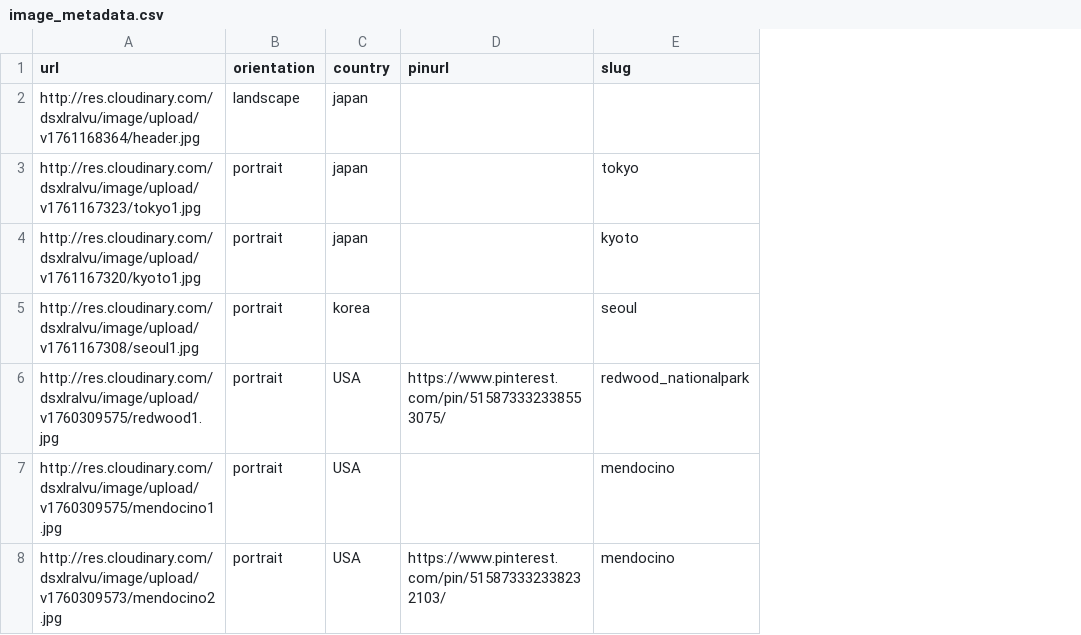
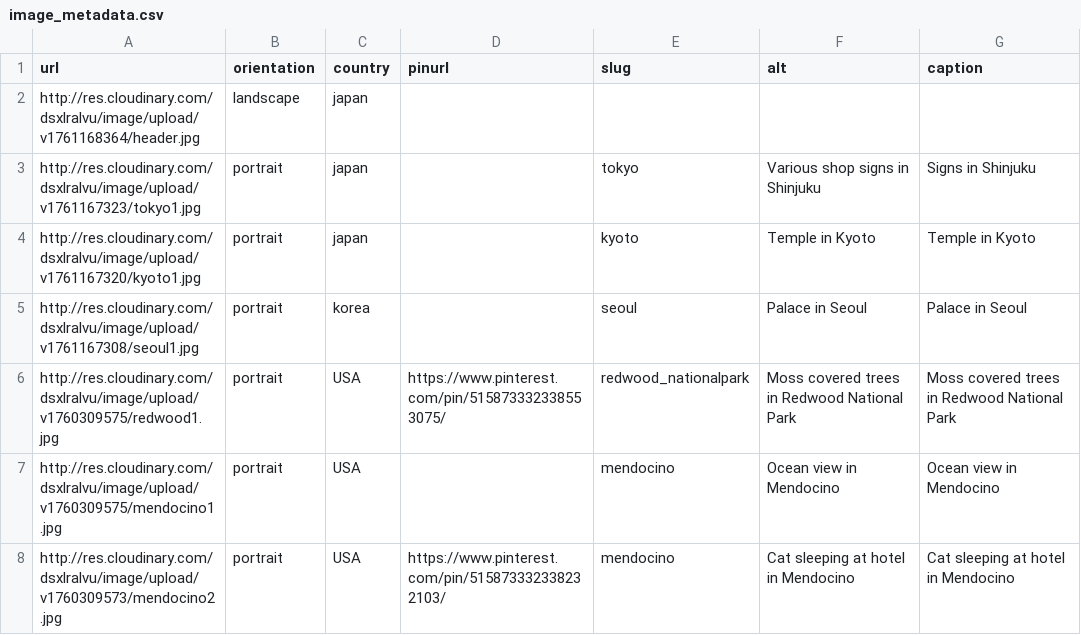
Before and after one commit to mckenziedubois/website, a CSV file: pages/image_metadata.csv, drawn as a sheet; the diff names each change by its address in the sheet, - before the commit and + after, or states it on an @@ line.

Commit message:
Adding caption and alt text to images

```diff
--- a/pages/image_metadata.csv
+++ b/pages/image_metadata.csv
+column F (alt), rows 3-8: Various shop signs in Shinjuku | Temple in Kyoto | Palace in Seoul | Moss covered trees in Redwood National Park | Ocean view in Mendocino | Cat sleeping at hotel in Mendocino
+column G (caption), rows 3-8: Signs in Shinjuku | Temple in Kyoto | Palace in Seoul | Moss covered trees in Redwood National Park | Ocean view in Mendocino | Cat sleeping at hotel in Mendocino
```
Also changed, not shown: 4 other files.
